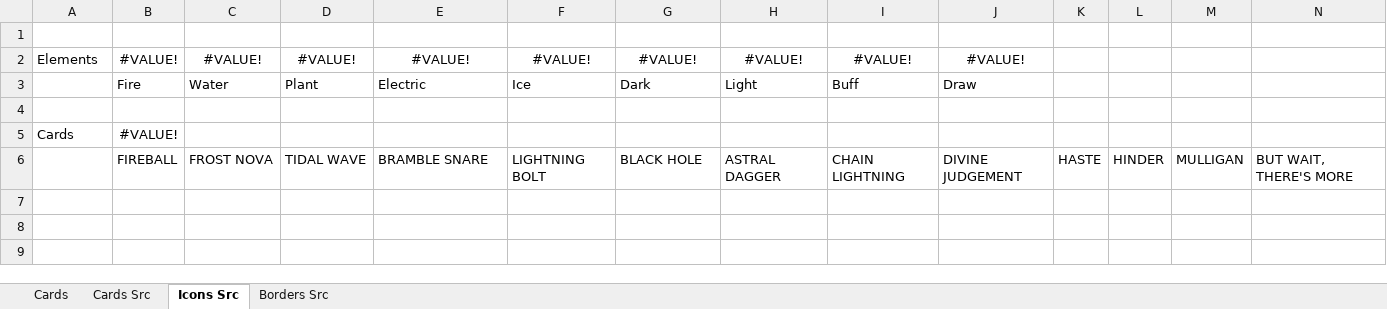
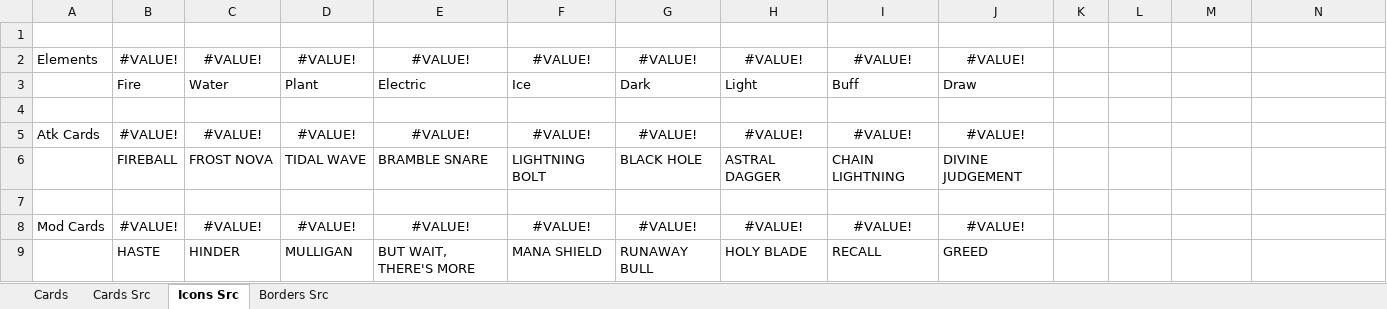
Before and after one commit to LukeIsLak/CSC-486C---Group-Repository, an Excel workbook: Assets/Documents/Concept Art/Cards by Layer.xlsx, sheet Icons Src, drawn as a sheet; only a part is shown; values as stored, in another font and other column widths than the file's, no borders; removed rows and columns are numbered as before the commit, all else as after; rows hold the shown columns only; the diff names each change by its address in the sheet, - before the commit and + after, or states it on an @@ line.

Commit message:
Card Icons temp
Added placeholder icons for every card in src

```diff
--- a/Assets/Documents/Concept Art/Cards by Layer.xlsx (sheet Icons Src)
+++ b/Assets/Documents/Concept Art/Cards by Layer.xlsx (sheet Icons Src)
-row 5: Cards | #VALUE!
+row 5: Atk Cards | #VALUE! | #VALUE! | #VALUE! | #VALUE! | #VALUE! | #VALUE! | #VALUE! | #VALUE! | #VALUE!
+row 6:  | FIREBALL | FROST NOVA | TIDAL WAVE | BRAMBLE SNARE | LIGHTNING BOLT | BLACK HOLE | ASTRAL DAGGER | CHAIN LIGHTNING | DIVINE JUDGEMENT
-row 7:  | FIREBALL | FROST NOVA | TIDAL WAVE | BRAMBLE SNARE | LIGHTNING BOLT | BLACK HOLE | ASTRAL DAGGER | CHAIN LIGHTNING | DIVINE JUDGEMENT | HASTE | HINDER | MULLIGAN | BUT WAIT, THERE'S MORE
+row 7: (empty)
+row 8: Mod Cards | #VALUE! | #VALUE! | #VALUE! | #VALUE! | #VALUE! | #VALUE! | #VALUE! | #VALUE! | #VALUE!
+row 9:  | HASTE | HINDER | MULLIGAN | BUT WAIT, THERE'S MORE | MANA SHIELD | RUNAWAY BULL | HOLY BLADE | RECALL | GREED
```
Also changed, not shown: charts or pictures.
